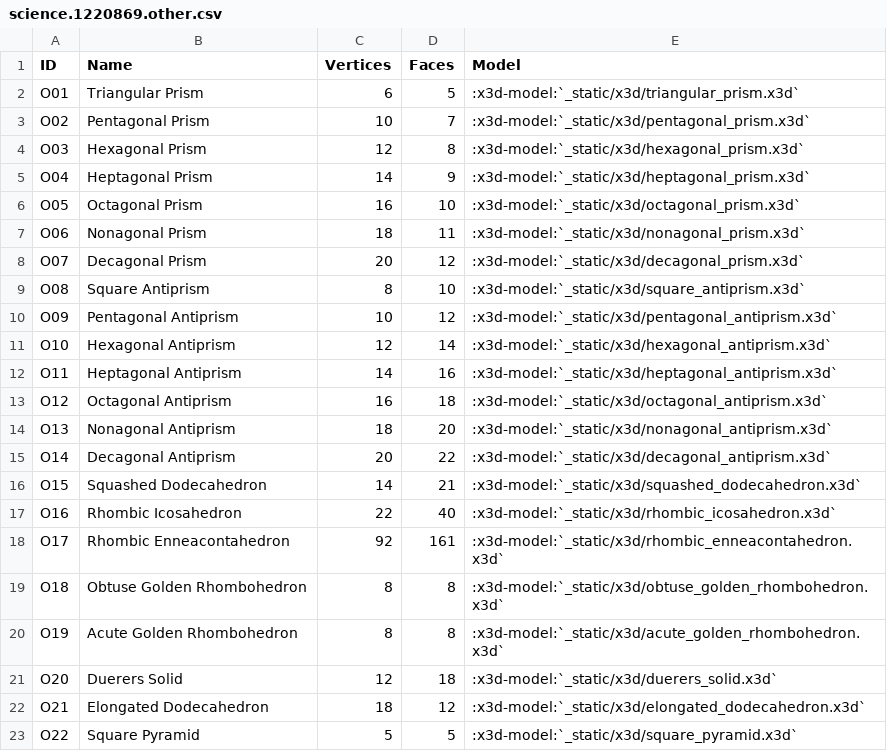
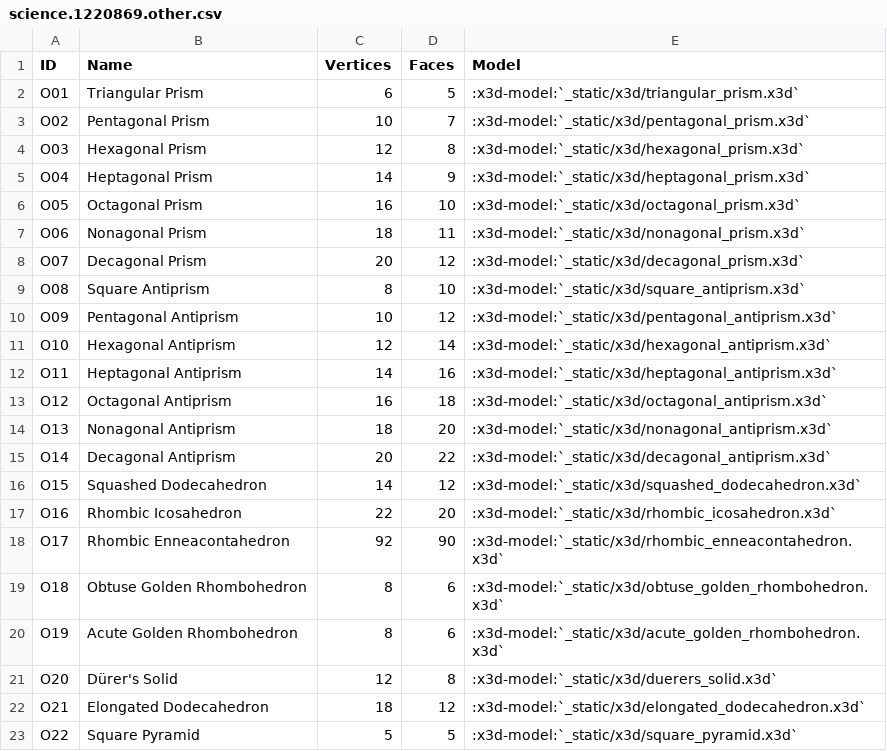
Before and after one commit to glotzerlab/coxeter, a CSV file: doc/source/_data/science.1220869.other.csv, drawn as a sheet.

```diff
--- a/doc/source/_data/science.1220869.other.csv
+++ b/doc/source/_data/science.1220869.other.csv
@@ -15,8 +15,8 @@ O13,Nonagonal Antiprism,18,20,:x3d-model:`_static/x3d/nonagonal_antiprism.x3d`
 O14,Decagonal Antiprism,20,22,:x3d-model:`_static/x3d/decagonal_antiprism.x3d`
-O15,Squashed Dodecahedron,14,21,:x3d-model:`_static/x3d/squashed_dodecahedron.x3d`
-O16,Rhombic Icosahedron,22,40,:x3d-model:`_static/x3d/rhombic_icosahedron.x3d`
-O17,Rhombic Enneacontahedron,92,161,:x3d-model:`_static/x3d/rhombic_enneacontahedron.x3d`
-O18,Obtuse Golden Rhombohedron,8,8,:x3d-model:`_static/x3d/obtuse_golden_rhombohedron.x3d`
-O19,Acute Golden Rhombohedron,8,8,:x3d-model:`_static/x3d/acute_golden_rhombohedron.x3d`
-O20,Duerers Solid,12,18,:x3d-model:`_static/x3d/duerers_solid.x3d`
+O15,Squashed Dodecahedron,14,12,:x3d-model:`_static/x3d/squashed_dodecahedron.x3d`
+O16,Rhombic Icosahedron,22,20,:x3d-model:`_static/x3d/rhombic_icosahedron.x3d`
+O17,Rhombic Enneacontahedron,92,90,:x3d-model:`_static/x3d/rhombic_enneacontahedron.x3d`
+O18,Obtuse Golden Rhombohedron,8,6,:x3d-model:`_static/x3d/obtuse_golden_rhombohedron.x3d`
+O19,Acute Golden Rhombohedron,8,6,:x3d-model:`_static/x3d/acute_golden_rhombohedron.x3d`
+O20,Dürer's Solid,12,8,:x3d-model:`_static/x3d/duerers_solid.x3d`
 O21,Elongated Dodecahedron,18,12,:x3d-model:`_static/x3d/elongated_dodecahedron.x3d`
```
Also changed, not shown: doc/source/_data/science.1220869.other_O09-O16.csv, doc/source/_data/science.1220869.other_O17-O22.csv.
